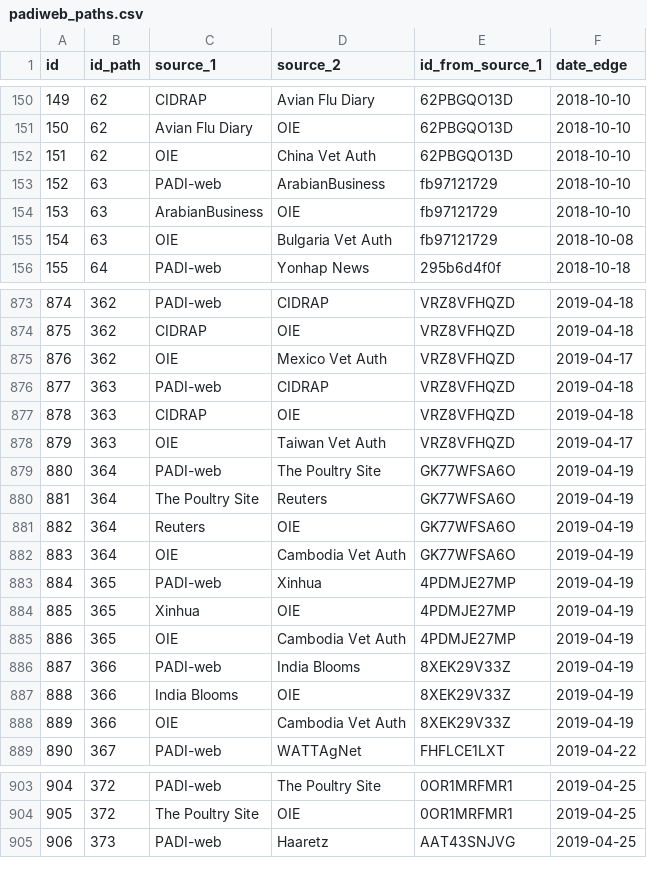
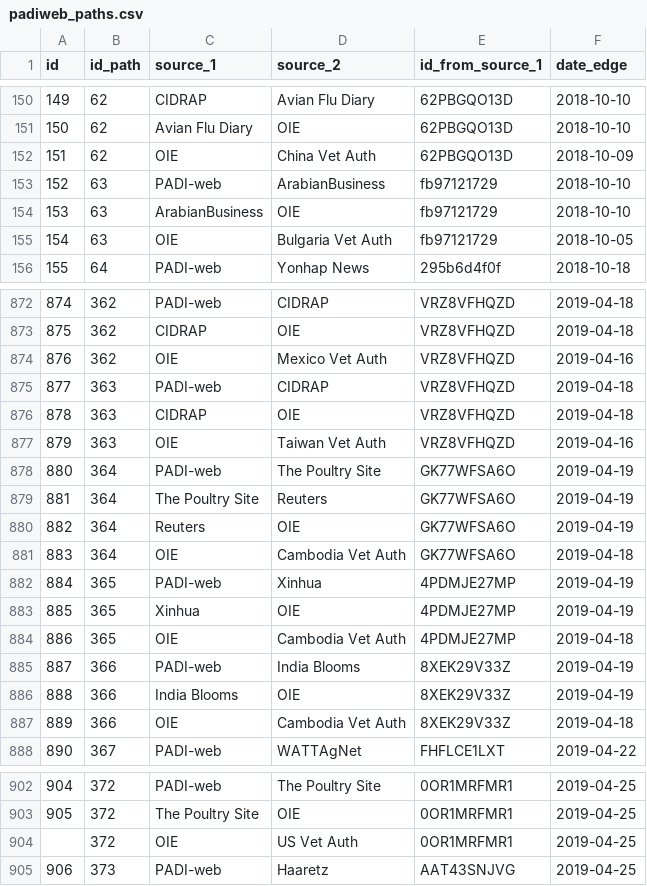
Before and after one commit to SarahVal/EBS-network, a CSV file: dataverse/padiweb_paths.csv, drawn as a sheet; only a part is shown, gaps mark what is left out; the diff covers the shown part only.

```diff
--- a/dataverse/padiweb_paths.csv
+++ b/dataverse/padiweb_paths.csv
@@ -151,6 +151,6 @@ id;id_path;source_1;source_2;id_from_source_1;date_edge
 150;62;Avian Flu Diary;OIE;62PBGQO13D;2018-10-10
-151;62;OIE;China Vet Auth;62PBGQO13D;2018-10-10
+151;62;OIE;China Vet Auth;62PBGQO13D;2018-10-09
 152;63;PADI-web;ArabianBusiness;fb97121729;2018-10-10
 153;63;ArabianBusiness;OIE;fb97121729;2018-10-10
-154;63;OIE;Bulgaria Vet Auth;fb97121729;2018-10-08
+154;63;OIE;Bulgaria Vet Auth;fb97121729;2018-10-05
 155;64;PADI-web;Yonhap News;295b6d4f0f;2018-10-18
@@ -874,6 +873,6 @@ id;id_path;source_1;source_2;id_from_source_1;date_edge
 875;362;CIDRAP;OIE;VRZ8VFHQZD;2019-04-18
-876;362;OIE;Mexico Vet Auth;VRZ8VFHQZD;2019-04-17
+876;362;OIE;Mexico Vet Auth;VRZ8VFHQZD;2019-04-16
 877;363;PADI-web;CIDRAP;VRZ8VFHQZD;2019-04-18
 878;363;CIDRAP;OIE;VRZ8VFHQZD;2019-04-18
-879;363;OIE;Taiwan Vet Auth;VRZ8VFHQZD;2019-04-17
+879;363;OIE;Taiwan Vet Auth;VRZ8VFHQZD;2019-04-16
 880;364;PADI-web;The Poultry Site;GK77WFSA6O;2019-04-19
@@ -881,9 +880,9 @@ id;id_path;source_1;source_2;id_from_source_1;date_edge
 882;364;Reuters;OIE;GK77WFSA6O;2019-04-19
-883;364;OIE;Cambodia Vet Auth;GK77WFSA6O;2019-04-19
+883;364;OIE;Cambodia Vet Auth;GK77WFSA6O;2019-04-18
 884;365;PADI-web;Xinhua;4PDMJE27MP;2019-04-19
 885;365;Xinhua;OIE;4PDMJE27MP;2019-04-19
-886;365;OIE;Cambodia Vet Auth;4PDMJE27MP;2019-04-19
+886;365;OIE;Cambodia Vet Auth;4PDMJE27MP;2019-04-18
 887;366;PADI-web;India Blooms;8XEK29V33Z;2019-04-19
 888;366;India Blooms;OIE;8XEK29V33Z;2019-04-19
-889;366;OIE;Cambodia Vet Auth;8XEK29V33Z;2019-04-19
+889;366;OIE;Cambodia Vet Auth;8XEK29V33Z;2019-04-18
 890;367;PADI-web;WATTAgNet;FHFLCE1LXT;2019-04-22
@@ -904,2 +903,3 @@ id;id_path;source_1;source_2;id_from_source_1;date_edge
 905;372;The Poultry Site;OIE;0OR1MRFMR1;2019-04-25
+;372;OIE;US Vet Auth;0OR1MRFMR1;2019-04-25
 906;373;PADI-web;Haaretz;AAT43SNJVG;2019-04-25
```
Also changed, not shown: 1 removed row and 41 edited cells elsewhere in this file, dataverse/padiweb_events.csv, dataverse/padiweb_paths_events.csv, 50 other files.
